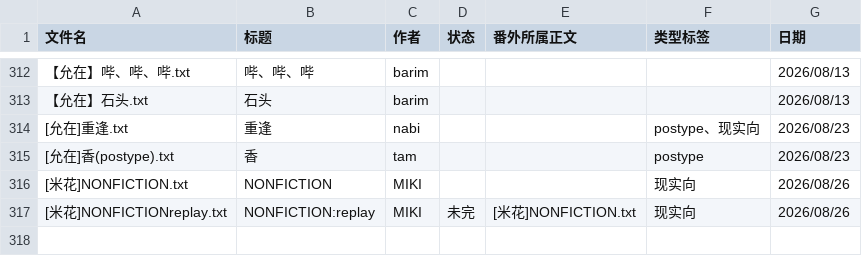
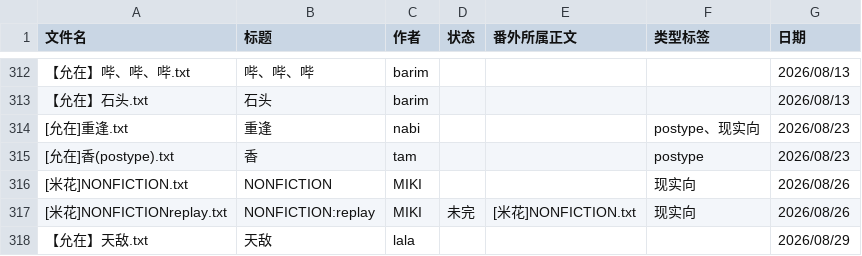
Before and after one commit to bunbearlibrary/reading-list, a CSV file: 00-books.csv, drawn as a sheet; only a part is shown, gaps mark what is left out.

Commit message:
Add new book entry for '天敌'

```diff
--- a/00-books.csv
+++ b/00-books.csv
@@ -317 +317,2 @@
 [米花]NONFICTIONreplay.txt,NONFICTION:replay,MIKI,未完,[米花]NONFICTION.txt,现实向,2026/08/26
+【允在】天敌.txt,天敌,lala,,,,2026/08/29
```
